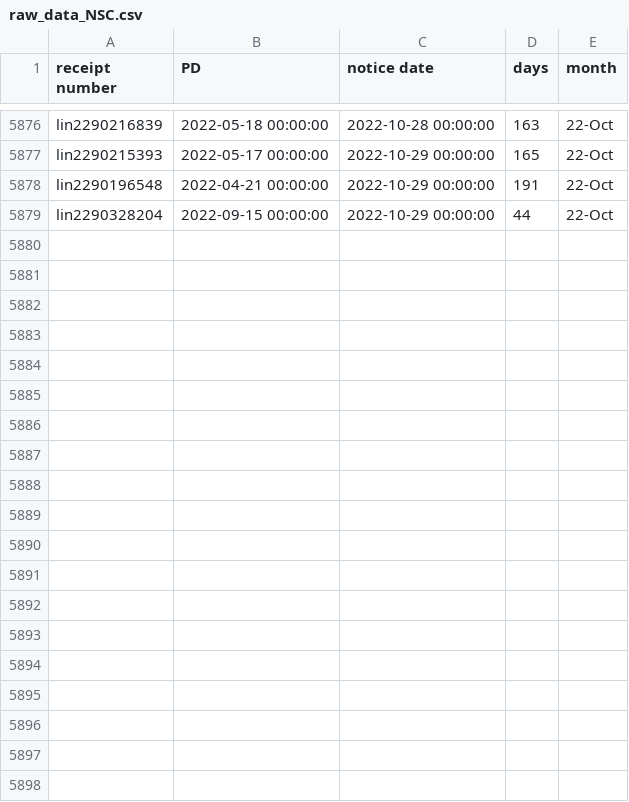
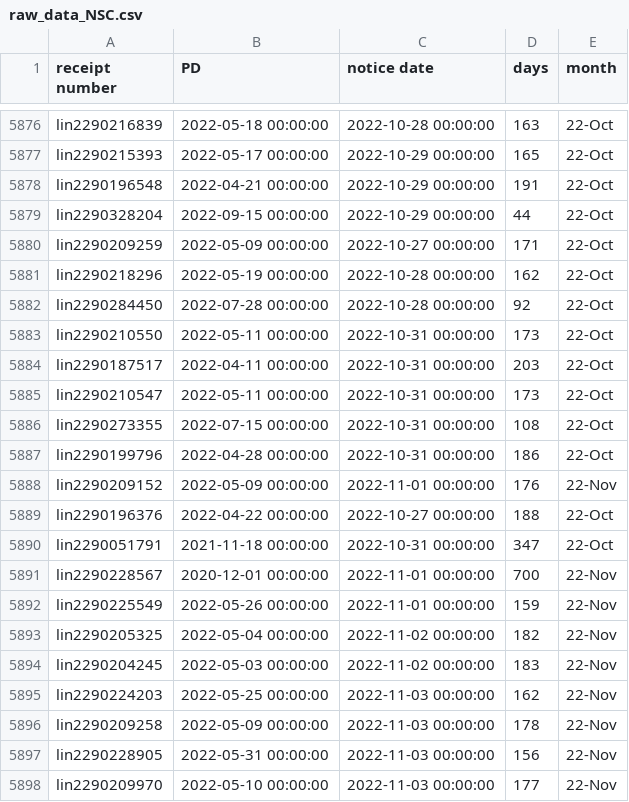
Before and after one commit to happy-fish-01/National_interest_waiver_waittime, a CSV file: raw_data_NSC.csv, drawn as a sheet; only a part is shown, gaps mark what is left out; the diff covers the shown part only.

```diff
--- a/raw_data_NSC.csv
+++ b/raw_data_NSC.csv
@@ -5879 +5879,20 @@ lin2290196548,2022-04-21 00:00:00,2022-10-29 00:00:00,191,22-Oct
 lin2290328204,2022-09-15 00:00:00,2022-10-29 00:00:00,44,22-Oct
+lin2290209259,2022-05-09 00:00:00,2022-10-27 00:00:00,171,22-Oct
+lin2290218296,2022-05-19 00:00:00,2022-10-28 00:00:00,162,22-Oct
+lin2290284450,2022-07-28 00:00:00,2022-10-28 00:00:00,92,22-Oct
+lin2290210550,2022-05-11 00:00:00,2022-10-31 00:00:00,173,22-Oct
+lin2290187517,2022-04-11 00:00:00,2022-10-31 00:00:00,203,22-Oct
+lin2290210547,2022-05-11 00:00:00,2022-10-31 00:00:00,173,22-Oct
+lin2290273355,2022-07-15 00:00:00,2022-10-31 00:00:00,108,22-Oct
+lin2290199796,2022-04-28 00:00:00,2022-10-31 00:00:00,186,22-Oct
+lin2290209152,2022-05-09 00:00:00,2022-11-01 00:00:00,176,22-Nov
+lin2290196376,2022-04-22 00:00:00,2022-10-27 00:00:00,188,22-Oct
+lin2290051791,2021-11-18 00:00:00,2022-10-31 00:00:00,347,22-Oct
+lin2290228567,2020-12-01 00:00:00,2022-11-01 00:00:00,700,22-Nov
+lin2290225549,2022-05-26 00:00:00,2022-11-01 00:00:00,159,22-Nov
+lin2290205325,2022-05-04 00:00:00,2022-11-02 00:00:00,182,22-Nov
+lin2290204245,2022-05-03 00:00:00,2022-11-02 00:00:00,183,22-Nov
+lin2290224203,2022-05-25 00:00:00,2022-11-03 00:00:00,162,22-Nov
+lin2290209258,2022-05-09 00:00:00,2022-11-03 00:00:00,178,22-Nov
+lin2290228905,2022-05-31 00:00:00,2022-11-03 00:00:00,156,22-Nov
+lin2290209970,2022-05-10 00:00:00,2022-11-03 00:00:00,177,22-Nov
```
Also changed, not shown: 13 added rows elsewhere in this file, raw_data_TSC.csv, 3 other files.
